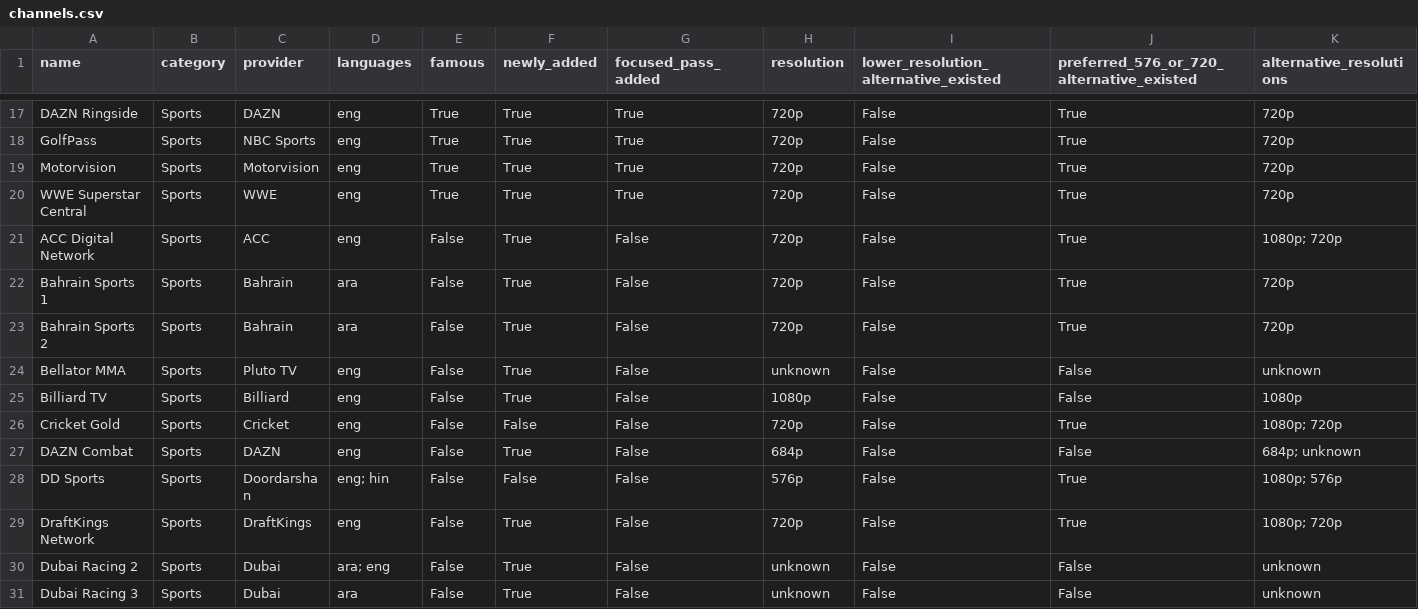
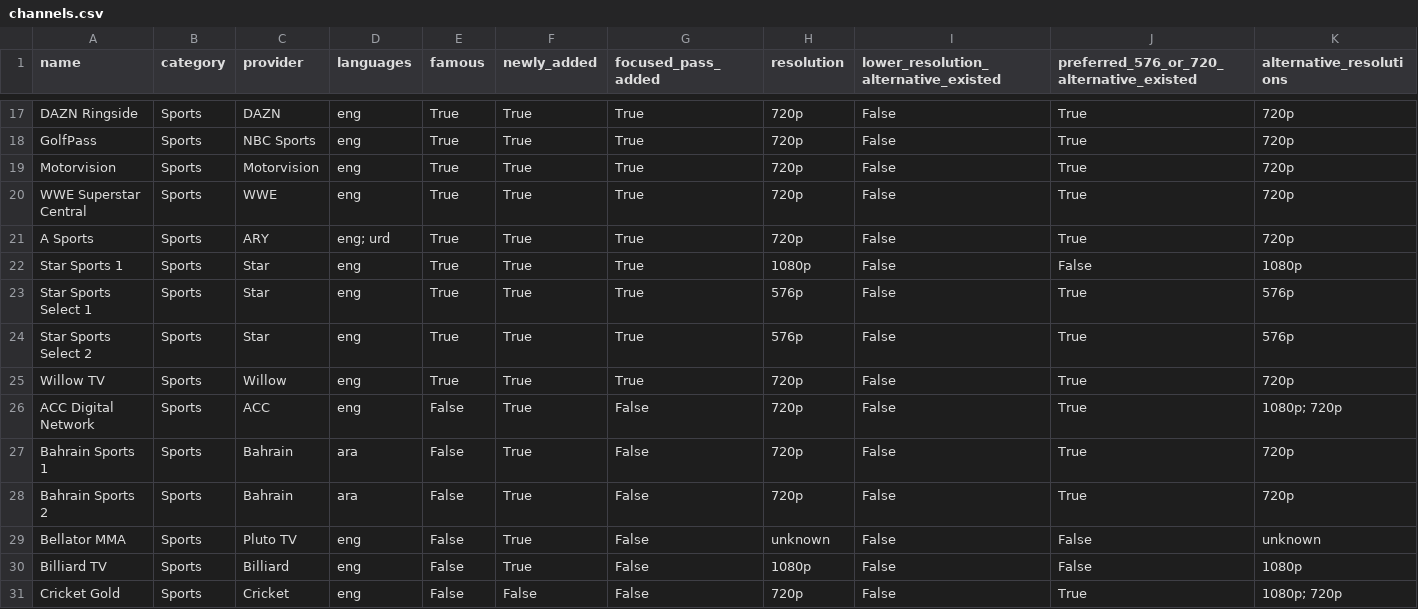
Before and after one commit to ImranAlokozay/famous-tv, a CSV file: reports/channels.csv, drawn as a sheet; only a part is shown, gaps mark what is left out; the shorter side is filled out with more unchanged rows; rows hold the shown columns only; the diff names each change by its address in the sheet, - before the commit and + after, or states it on an @@ line.

Commit message:
Expand cricket discovery, audit access exclusions and add verified live feeds

```diff
--- a/reports/channels.csv
+++ b/reports/channels.csv
+row 21: A Sports | Sports | ARY | eng; urd | True | True | True | 720p | False | True | 720p
+row 22: Star Sports 1 | Sports | Star | eng | True | True | True | 1080p | False | False | 1080p
+row 23: Star Sports Select 1 | Sports | Star | eng | True | True | True | 576p | False | True | 576p
+row 24: Star Sports Select 2 | Sports | Star | eng | True | True | True | 576p | False | True | 576p
+row 25: Willow TV | Sports | Willow | eng | True | True | True | 720p | False | True | 720p
```
Also changed, not shown: reports/resolution_replacements.csv, 16 other files.
